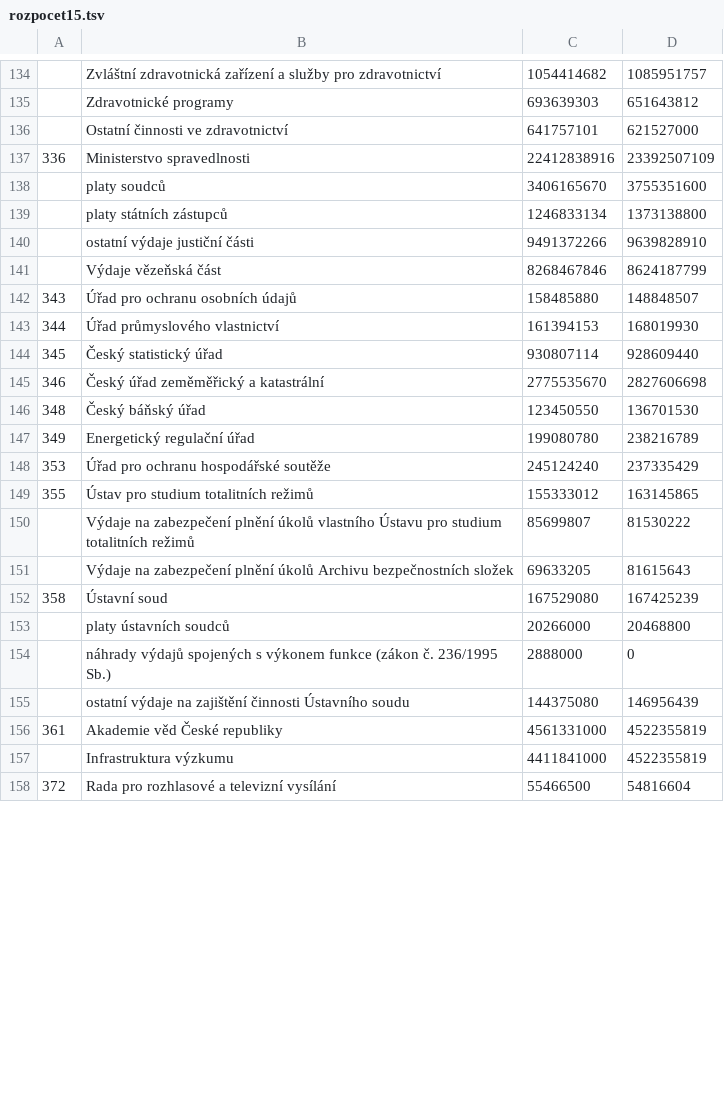
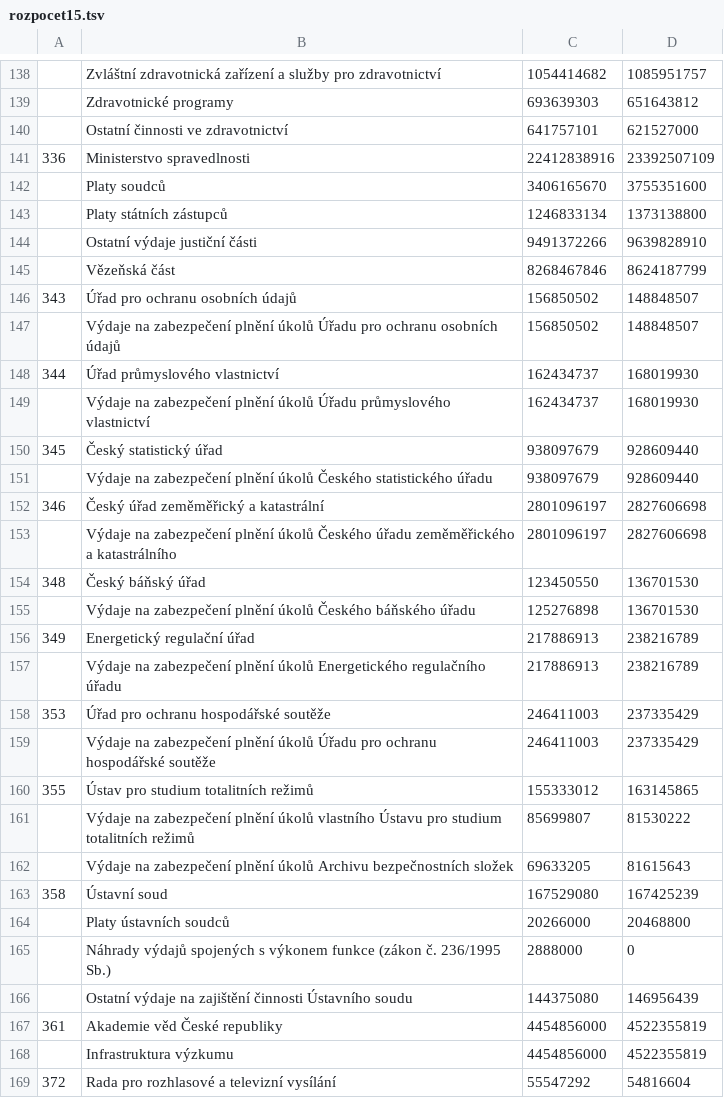
Before and after one commit to DataRozhlas/rozpocet-2015, a TSV file: data/rozpocet15.tsv, drawn as a sheet; only a part is shown, gaps mark what is left out; addresses are those after the commit; the diff covers the shown part only; the diff names each change by its address in the sheet, - before the commit and + after, or states it on an @@ line.

Commit message:
clean data

```diff
--- a/data/rozpocet15.tsv
+++ b/data/rozpocet15.tsv
-B142: platy soudců
+B142: Platy soudců
-B143: platy státních zástupců
+B143: Platy státních zástupců
-B144: ostatní výdaje justiční části
+B144: Ostatní výdaje justiční části
-B145: Výdaje vězeňská část
+B145: Vězeňská část
-C146: 158485880
+C146: 156850502
+row 147:  | Výdaje na zabezpečení plnění úkolů Úřadu pro ochranu osobních údajů | 156850502 | 148848507
-C148: 161394153
+C148: 162434737
+row 149:  | Výdaje na zabezpečení plnění úkolů Úřadu průmyslového vlastnictví | 162434737 | 168019930
-C150: 930807114
+C150: 938097679
+row 151:  | Výdaje na zabezpečení plnění úkolů Českého statistického úřadu | 938097679 | 928609440
-C152: 2775535670
+C152: 2801096197
+row 153:  | Výdaje na zabezpečení plnění úkolů Českého úřadu zeměměřického a katastrálního | 2801096197 | 2827606698
+row 155:  | Výdaje na zabezpečení plnění úkolů Českého báňského úřadu | 125276898 | 136701530
-C156: 199080780
+C156: 217886913
+row 157:  | Výdaje na zabezpečení plnění úkolů Energetického regulačního úřadu | 217886913 | 238216789
-C158: 245124240
+C158: 246411003
+row 159:  | Výdaje na zabezpečení plnění úkolů Úřadu pro ochranu hospodářské soutěže | 246411003 | 237335429
-B164: platy ústavních soudců
+B164: Platy ústavních soudců
-B165: náhrady výdajů spojených…
+B165: Náhrady výdajů spojených…
-B166: ostatní výdaje na…
+B166: Ostatní výdaje na…
-C167: 4561331000
+C167: 4454856000
-C168: 4411841000
+C168: 4454856000
-C169: 55466500
+C169: 55547292
```
Also changed, not shown: 8 added rows, 1 removed row and 23 edited cells elsewhere in this file.
